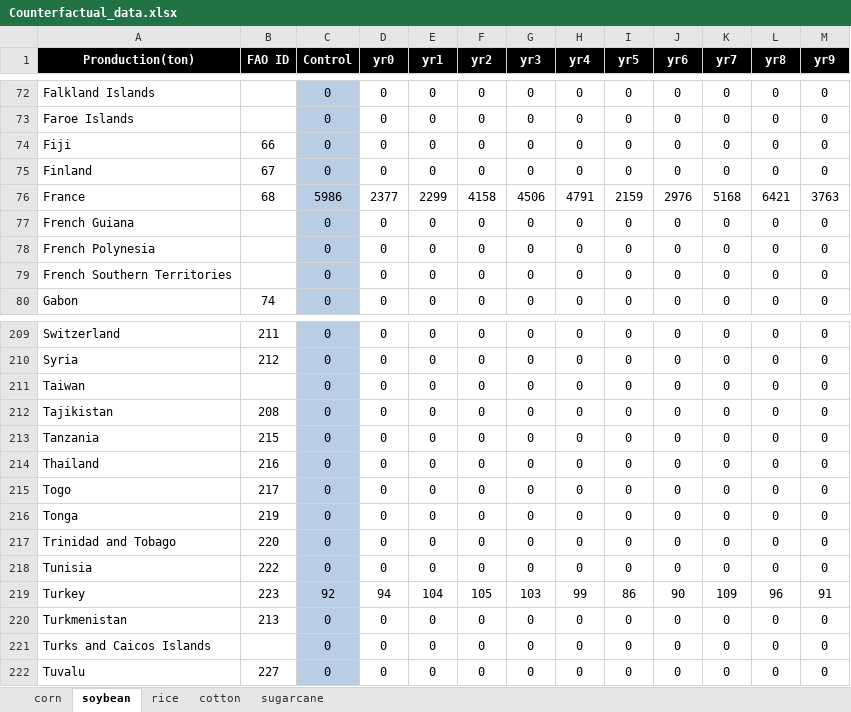
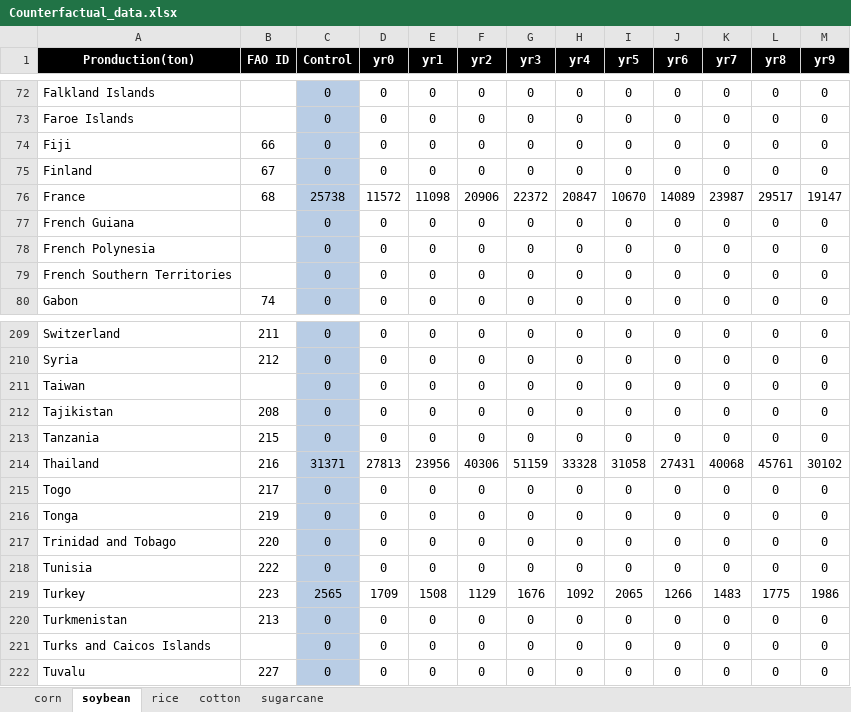
Before and after one commit to S-Aleti/Climate-Ag-Simulation, an Excel workbook: data/Counterfactual_data.xlsx, sheet soybean, drawn as a sheet; only a part is shown, gaps mark what is left out; values as stored, in another font and other column widths than the file's, no borders; the diff covers the shown part only; the diff names each change by its address in the sheet, - before the commit and + after, or states it on an @@ line.

```diff
--- a/data/Counterfactual_data.xlsx (sheet soybean)
+++ b/data/Counterfactual_data.xlsx (sheet soybean)
-C76 (Control): 5986
+C76 (Control): 25738
-D76 (yr0): 2377
+D76 (yr0): 11572
-E76 (yr1): 2299
+E76 (yr1): 11098
-F76 (yr2): 4158
+F76 (yr2): 20906
-G76 (yr3): 4506
+G76 (yr3): 22372
-H76 (yr4): 4791
+H76 (yr4): 20847
-I76 (yr5): 2159
+I76 (yr5): 10670
-J76 (yr6): 2976
+J76 (yr6): 14089
-K76 (yr7): 5168
+K76 (yr7): 23987
-L76 (yr8): 6421
+L76 (yr8): 29517
-M76 (yr9): 3763
+M76 (yr9): 19147
-C214 (Control): 0
+C214 (Control): 31371
-D214 (yr0): 0
+D214 (yr0): 27813
-E214 (yr1): 0
+E214 (yr1): 23956
-F214 (yr2): 0
+F214 (yr2): 40306
-G214 (yr3): 0
+G214 (yr3): 51159
-H214 (yr4): 0
+H214 (yr4): 33328
-I214 (yr5): 0
+I214 (yr5): 31058
-J214 (yr6): 0
+J214 (yr6): 27431
-K214 (yr7): 0
+K214 (yr7): 40068
-L214 (yr8): 0
+L214 (yr8): 45761
-M214 (yr9): 0
+M214 (yr9): 30102
-C219 (Control): 92
+C219 (Control): 2565
-D219 (yr0): 94
+D219 (yr0): 1709
-E219 (yr1): 104
+E219 (yr1): 1508
-F219 (yr2): 105
+F219 (yr2): 1129
-G219 (yr3): 103
+G219 (yr3): 1676
-H219 (yr4): 99
+H219 (yr4): 1092
-I219 (yr5): 86
+I219 (yr5): 2065
-J219 (yr6): 90
+J219 (yr6): 1266
-K219 (yr7): 109
+K219 (yr7): 1483
-L219 (yr8): 96
+L219 (yr8): 1775
-M219 (yr9): 91
+M219 (yr9): 1986
```
Also changed, not shown: 639 edited cells elsewhere in this sheet, sheet corn, sheet rice, sheet sugarcane, sheet cotton, data/Elasticity_Data.xlsx, 1 other file.
